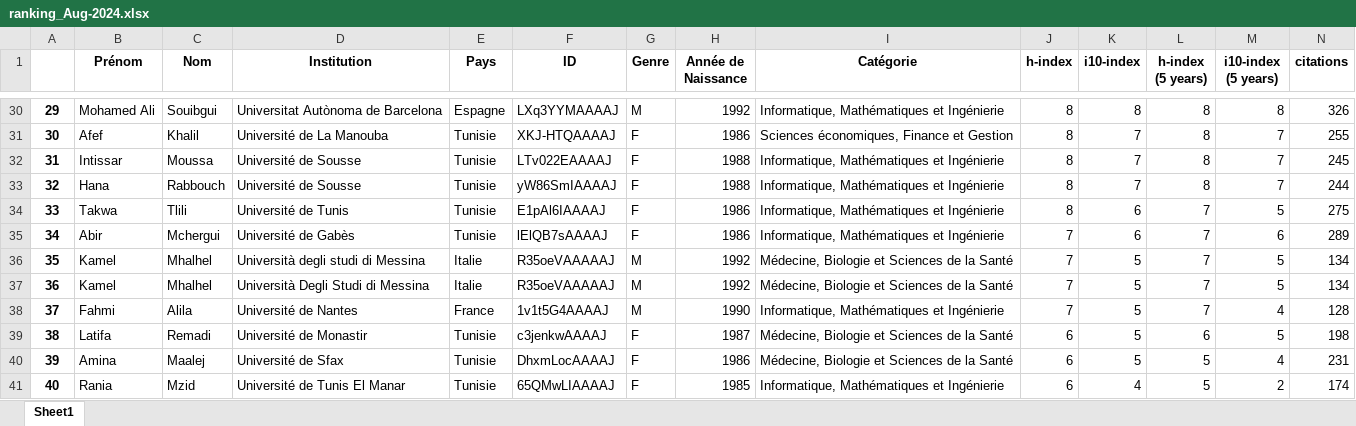
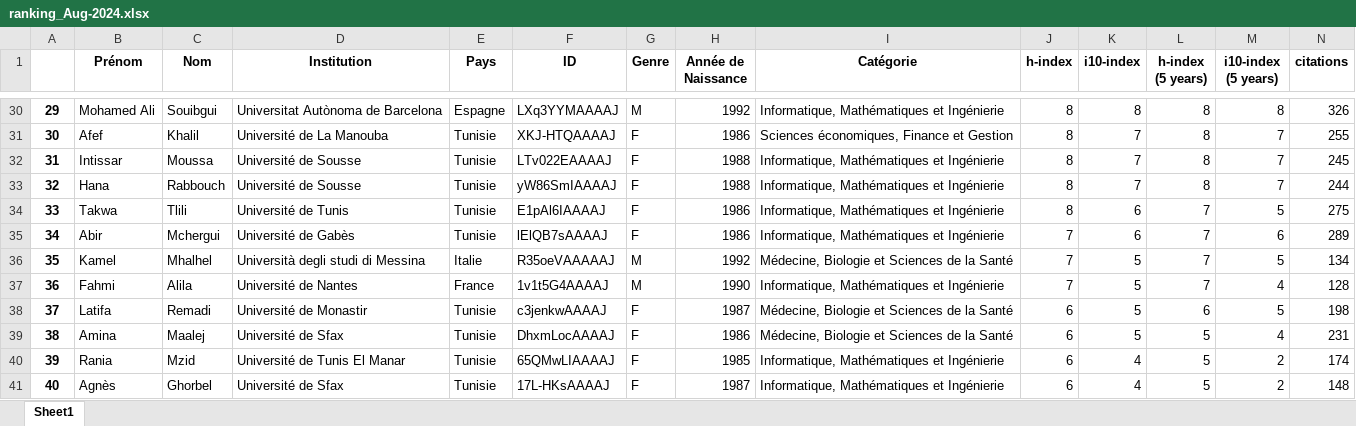
Before and after one commit to csisc/YoungSci, an Excel workbook: ranking_Aug-2024.xlsx, sheet Sheet1, drawn as a sheet; only a part is shown, gaps mark what is left out; the shorter side is filled out with more unchanged rows; values as stored, in another font and other column widths than the file's, no borders; removed rows and columns are numbered as before the commit, all else as after; rows hold the shown columns only; the diff names each change by its address in the sheet, - before the commit and + after, or states it on an @@ line.

```diff
--- a/ranking_Aug-2024.xlsx (sheet Sheet1)
+++ b/ranking_Aug-2024.xlsx (sheet Sheet1)
-row 37: 36 | Kamel | Mhalhel | Università Degli Studi di Messina | Italie | R35oeVAAAAAJ | M | 1992 | Médecine, Biologie et Sciences de la Santé | 7 | 5 | 7 | 5 | 134
@@ column A renumbered from row 37 down @@
```
Also changed, not shown: list.xlsx.
